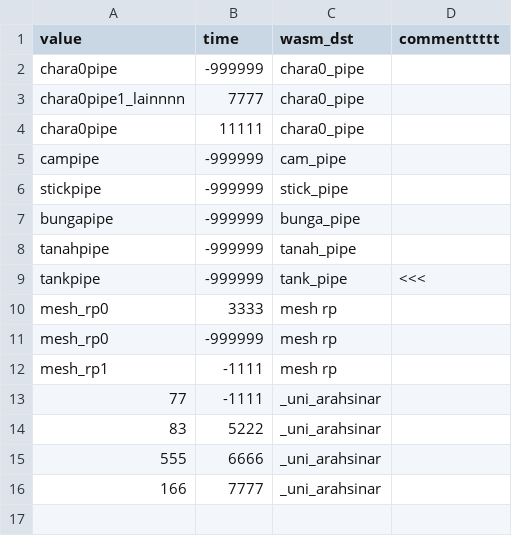
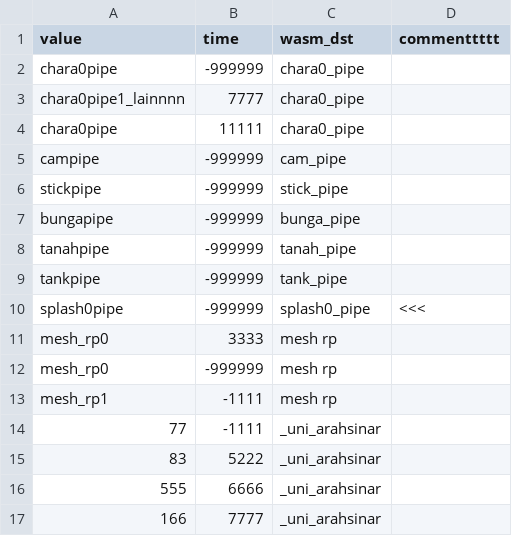
Before and after one commit to AngkasaMuhammad/Dua_Rantai, a TSV file: _tsv/ani_uni.tsv, drawn as a sheet.

```diff
--- a/_tsv/ani_uni.tsv
+++ b/_tsv/ani_uni.tsv
@@ -8,3 +8,4 @@ bungapipe	-999999	bunga_pipe
 tanahpipe	-999999	tanah_pipe	
-tankpipe	-999999	tank_pipe	<<<
+tankpipe	-999999	tank_pipe	
+splash0pipe	-999999	splash0_pipe	<<<
 mesh_rp0	3333	mesh rp	
```
Also changed, not shown: _object/mesh_info.tsv, 15 other files.
